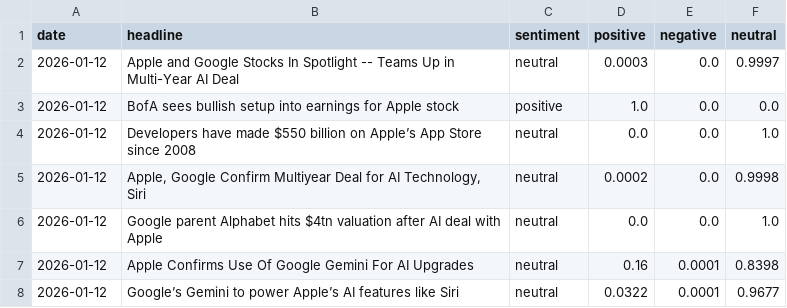
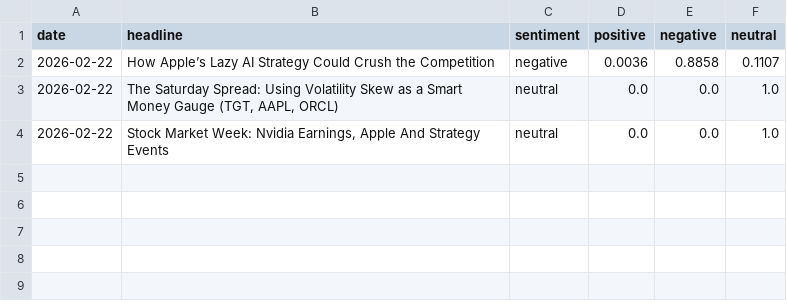
Before and after one commit to Cmcfall04/Honors-Thesis, a CSV file: results/apple_sentiment_analysis.csv, drawn as a sheet.

Commit message:
Remove outdated documentation and results files following project updates
- Deleted FINDINGS.md, PROJECT_STATUS.md, TODO.md, and related results files due to project restructuring and updates.
- These files contained obsolete information after the recent bug fix and regeneration of results.
- Ensures repository reflects the current state of the project and avoids confusion for future development.

```diff
--- a/results/apple_sentiment_analysis.csv
+++ b/results/apple_sentiment_analysis.csv
@@ -1,8 +1,4 @@
 date,headline,sentiment,positive,negative,neutral
-2026-01-12,Apple and Google Stocks In Spotlight -- Teams Up in Multi-Year AI Deal,neutral,0.0003,0.0,0.9997
-2026-01-12,BofA sees bullish setup into earnings for Apple stock,positive,1.0,0.0,0.0
-2026-01-12,Developers have made $550 billion on Apple’s App Store since 2008,neutral,0.0,0.0,1.0
-2026-01-12,"Apple, Google Confirm Multiyear Deal for AI Technology, Siri",neutral,0.0002,0.0,0.9998
-2026-01-12,Google parent Alphabet hits $4tn valuation after AI deal with Apple,neutral,0.0,0.0,1.0
-2026-01-12,Apple Confirms Use Of Google Gemini For AI Upgrades,neutral,0.16,0.0001,0.8398
-2026-01-12,Google’s Gemini to power Apple’s AI features like Siri,neutral,0.0322,0.0001,0.9677
+2026-02-22,How Apple’s Lazy AI Strategy Could Crush the Competition,negative,0.0036,0.8858,0.1107
+2026-02-22,"The Saturday Spread: Using Volatility Skew as a Smart Money Gauge (TGT, AAPL, ORCL)",neutral,0.0,0.0,1.0
+2026-02-22,"Stock Market Week: Nvidia Earnings, Apple And Strategy Events",neutral,0.0,0.0,1.0
```
Also changed, not shown: 33 other files.
